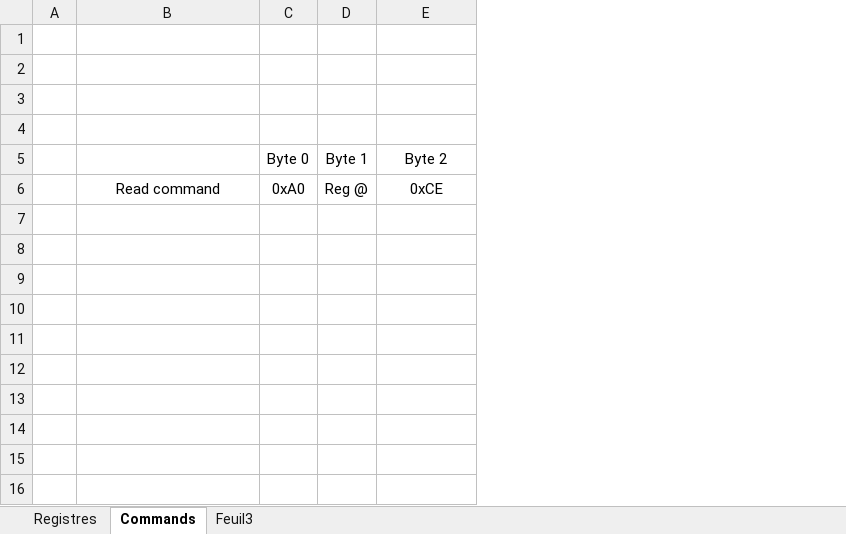
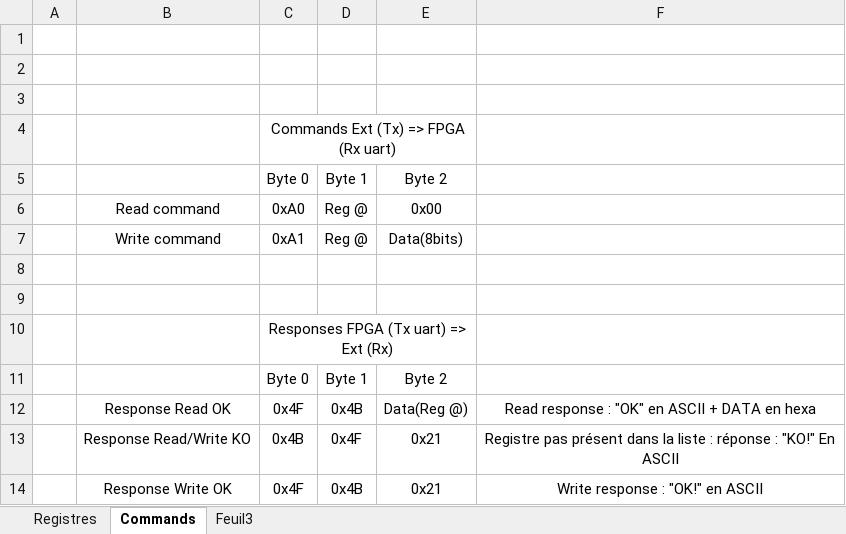
Before and after one commit to JorisPellereau/Pinball_Project, an Excel workbook: UART_command_list.xlsx, sheet Commands, drawn as a sheet; values as stored, in another font and other column widths than the file's, no borders; removed rows and columns are numbered as before the commit, all else as after; the diff names each change by its address in the sheet, - before the commit and + after, or states it on an @@ line.

Commit message:
maj

```diff
--- a/UART_command_list.xlsx (sheet Commands)
+++ b/UART_command_list.xlsx (sheet Commands)
+column F, empty
+row 4:  |  | Commands Ext (Tx) => FPGA (Rx uart)
+row 5:  |  | Byte 0 | Byte 1 | Byte 2
+row 6:  | Read command | 0xA0 | Reg @ | 0x00
+row 7:  | Write command | 0xA1 | Reg @ | Data(8bits)
+row 9: (empty)
+row 10:  |  | Responses FPGA (Tx uart) => Ext (Rx)
-row 6:  | Read command | 0xA0 | Reg @ | 0xCE
+row 12:  | Response Read OK | 0x4F | 0x4B | Data(Reg @) | Read response : "OK" en ASCII + DATA en hexa
+row 13:  | Response Read/Write KO | 0x4B | 0x4F | 0x21 | Registre pas présent dans la liste : réponse : "KO!" En ASCII
+row 14:  | Response Write OK | 0x4F | 0x4B | 0x21 | Write response : "OK!" en ASCII
```
Also changed, not shown: sheet Registres.
